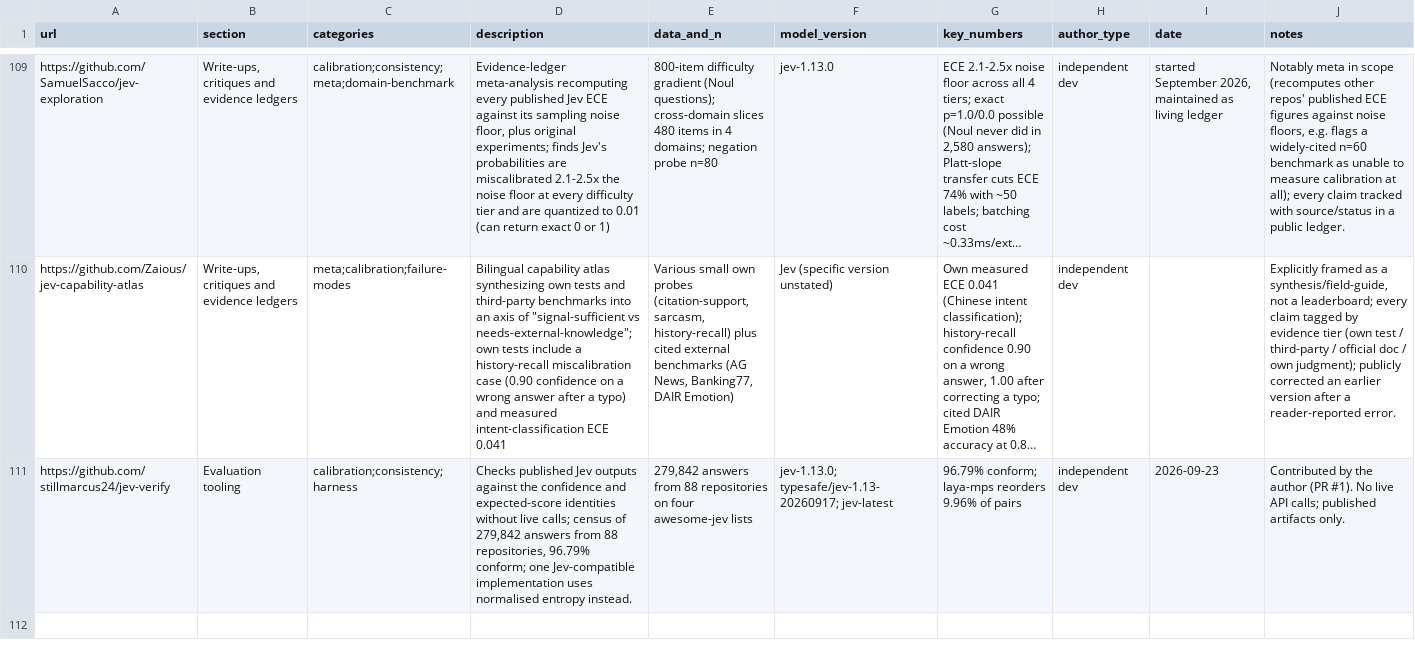
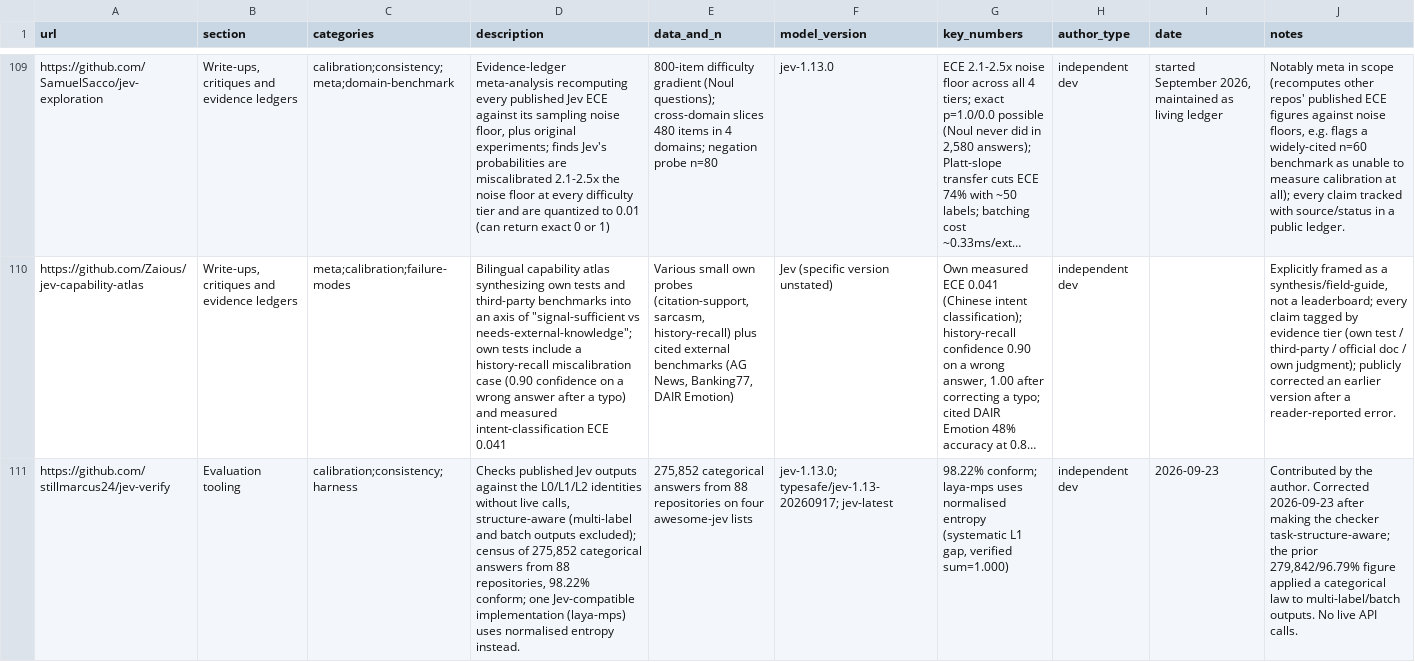
Before and after one commit to Yifan-Lan/awesome-jev-robustness, a TSV file: data/entries.tsv, drawn as a sheet; only a part is shown, gaps mark what is left out; long unchanged cells end in …; the diff names each change by its address in the sheet, - before the commit and + after, or states it on an @@ line.

Commit message:
correct jev-verify entries.tsv row: structure-aware census

```diff
--- a/data/entries.tsv
+++ b/data/entries.tsv
-D111 (description): …against the confidence and expected-score identities without live calls; census of 279,842 answers from 88 repositories, 96.79% conform; one Jev-compatible implementation uses normalised…
+D111 (description): …against the L0/L1/L2 identities without live calls, structure-aware (multi-label and batch outputs excluded); census of 275,852 categorical answers from 88 repositories, 98.22% conform; one Jev-compatible implementation (laya-mps) uses normalised…
-E111 (data_and_n): 279,842 answers from…
+E111 (data_and_n): 275,852 categorical answers from…
-G111 (key_numbers): 96.79% conform; laya-mps reorders 9.96% of pairs
+G111 (key_numbers): 98.22% conform; laya-mps uses normalised entropy (systematic L1 gap, verified sum=1.000)
-J111 (notes): …by the author (PR #1). No live API calls; published artifacts only.
+J111 (notes): …by the author. Corrected 2026-09-23 after making the checker task-structure-aware; the prior 279,842/96.79% figure applied a categorical law to multi-label/batch outputs. No live API calls.
```
